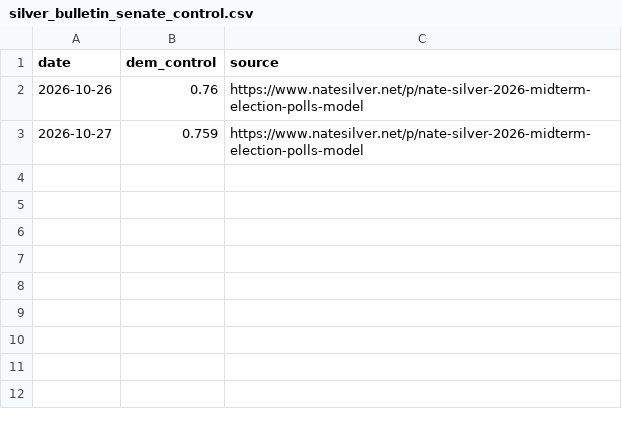
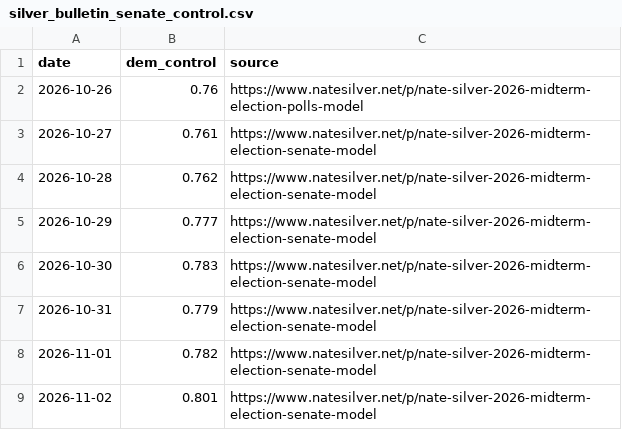
Before and after one commit to seandata8/senate-forecast-2026, a CSV file: data/01-raw_data/silver_bulletin_senate_control.csv, drawn as a sheet.

Commit message:
Final data for the freeze on 2 November: the polls and Polymarket prices downloaded today, the Silver Bulletin number from the silver-bulletin branch (80.1%), and the summaries rerun

```diff
--- a/data/01-raw_data/silver_bulletin_senate_control.csv
+++ b/data/01-raw_data/silver_bulletin_senate_control.csv
@@ -2,2 +2,8 @@ date,dem_control,source
 2026-10-26,0.76,https://www.natesilver.net/p/nate-silver-2026-midterm-election-polls-model
-2026-10-27,0.759,https://www.natesilver.net/p/nate-silver-2026-midterm-election-polls-model
+2026-10-27,0.761,https://www.natesilver.net/p/nate-silver-2026-midterm-election-senate-model
+2026-10-28,0.762,https://www.natesilver.net/p/nate-silver-2026-midterm-election-senate-model
+2026-10-29,0.777,https://www.natesilver.net/p/nate-silver-2026-midterm-election-senate-model
+2026-10-30,0.783,https://www.natesilver.net/p/nate-silver-2026-midterm-election-senate-model
+2026-10-31,0.779,https://www.natesilver.net/p/nate-silver-2026-midterm-election-senate-model
+2026-11-01,0.782,https://www.natesilver.net/p/nate-silver-2026-midterm-election-senate-model
+2026-11-02,0.801,https://www.natesilver.net/p/nate-silver-2026-midterm-election-senate-model
```
Also changed, not shown: data/02-analysis_data/samp_polls.csv, data/02-analysis_data/samp_polymarket.csv, 24 other files.
